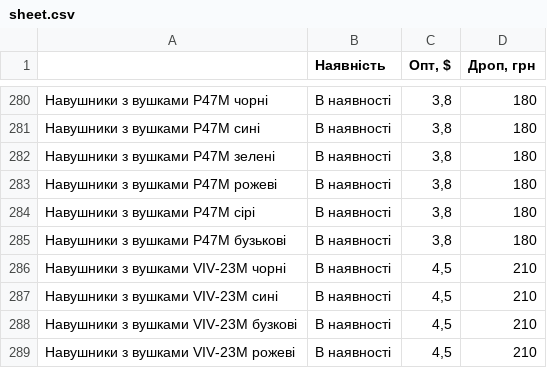
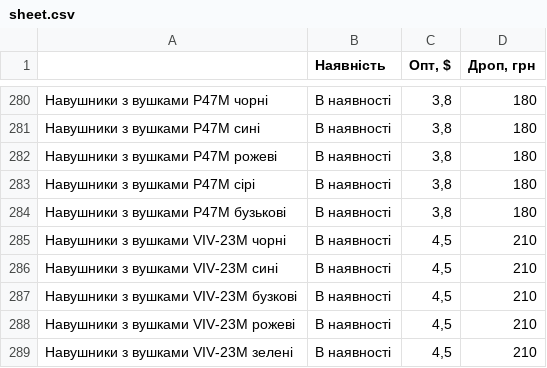
Before and after one commit to linequantum-svg/Price, a CSV file: sheet.csv, drawn as a sheet; only a part is shown, gaps mark what is left out; the shorter side is filled out with more unchanged rows; the diff names each change by its address in the sheet, - before the commit and + after, or states it on an @@ line.

```diff
--- a/sheet.csv
+++ b/sheet.csv
-row 282: Навушники з вушками P47M зелені | В наявності | 3,8 | 180
```
Also changed, not shown: 19 other files.
